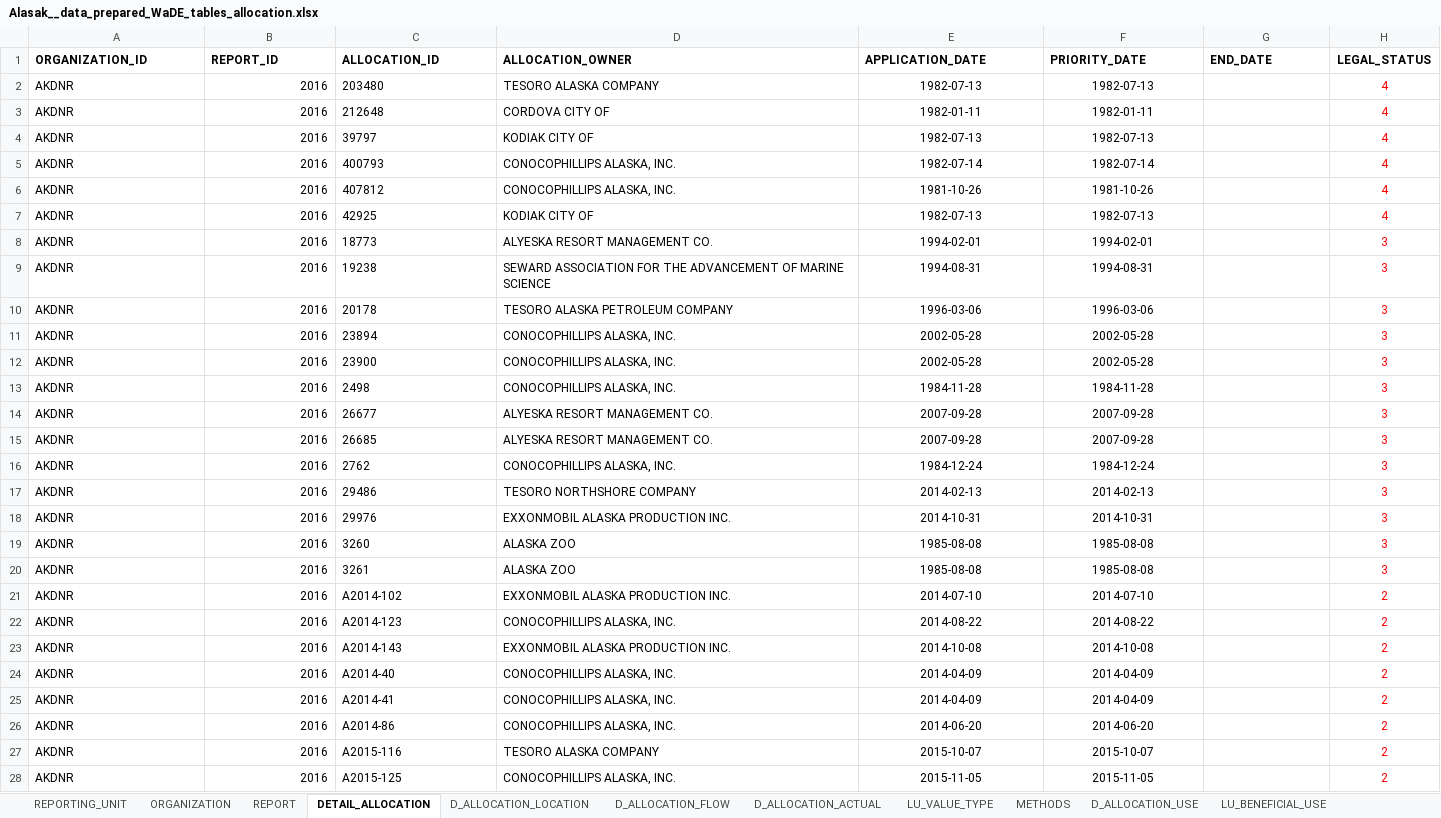
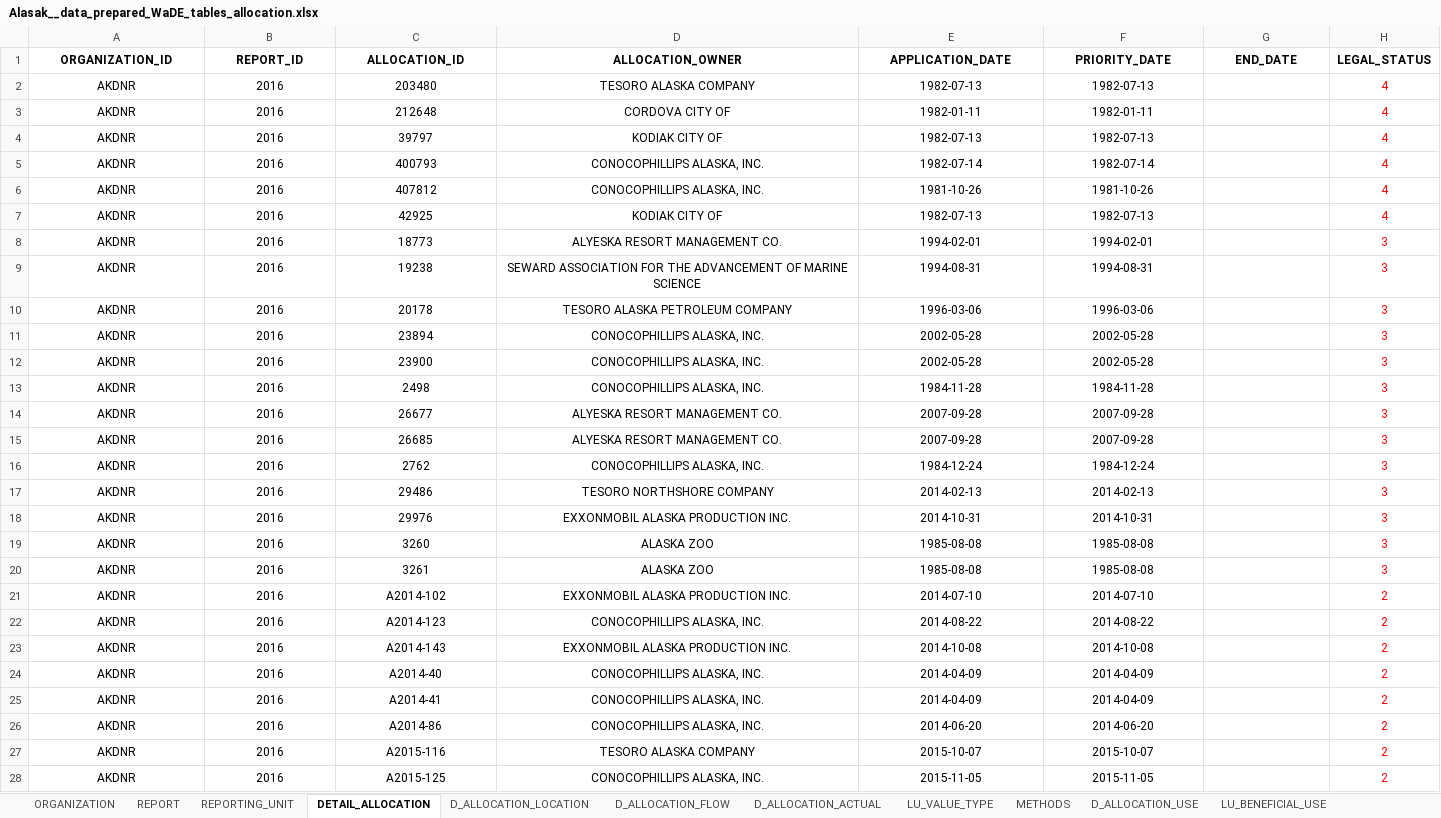
Before and after one commit to tsga/DataMigrationScripts, an Excel workbook: Alaska/csv_files_ready_for_WaDE/Alasak__data_prepared_WaDE_tables_allocation.xlsx, sheet DETAIL_ALLOCATION, drawn as a sheet; only a part is shown; values as stored, in another font and other column widths than the file's, no borders; the diff covers the shown part only; the diff names each change by its address in the sheet, - before the commit and + after, or states it on an @@ line.

```diff
--- a/Alaska/csv_files_ready_for_WaDE/Alasak__data_prepared_WaDE_tables_allocation.xlsx (sheet DETAIL_ALLOCATION)
+++ b/Alaska/csv_files_ready_for_WaDE/Alasak__data_prepared_WaDE_tables_allocation.xlsx (sheet DETAIL_ALLOCATION)
@@ sheet tab order changed: ORGANIZATION | REPORT | REPORTING_UNIT | DETAIL_ALLOCATION | D_ALLOCATION_LOCATION | D_ALLOCATION_FLOW | D_ALLOCATION_ACTUAL | LU_VALUE_TYPE | METHODS | D_ALLOCATION_USE | LU_BENEFICIAL_USE @@
-A1:G1 alignment: left
+A1:G1 alignment: center
-A2:A28 alignment: left
+A2:A28 alignment: center
-B2:B28 alignment: right
+B2:B28 alignment: center
-C2:D28 alignment: left
+C2:D28 alignment: center
```
Also changed, not shown: 2 removed rows and cell formats elsewhere in this sheet, sheet D_ALLOCATION_FLOW, sheet D_ALLOCATION_USE, sheet D_ALLOCATION_ACTUAL, sheet REPORTING_UNIT, sheet D_ALLOCATION_LOCATION, sheet ORGANIZATION, 2 more sheets, 15 other files.
